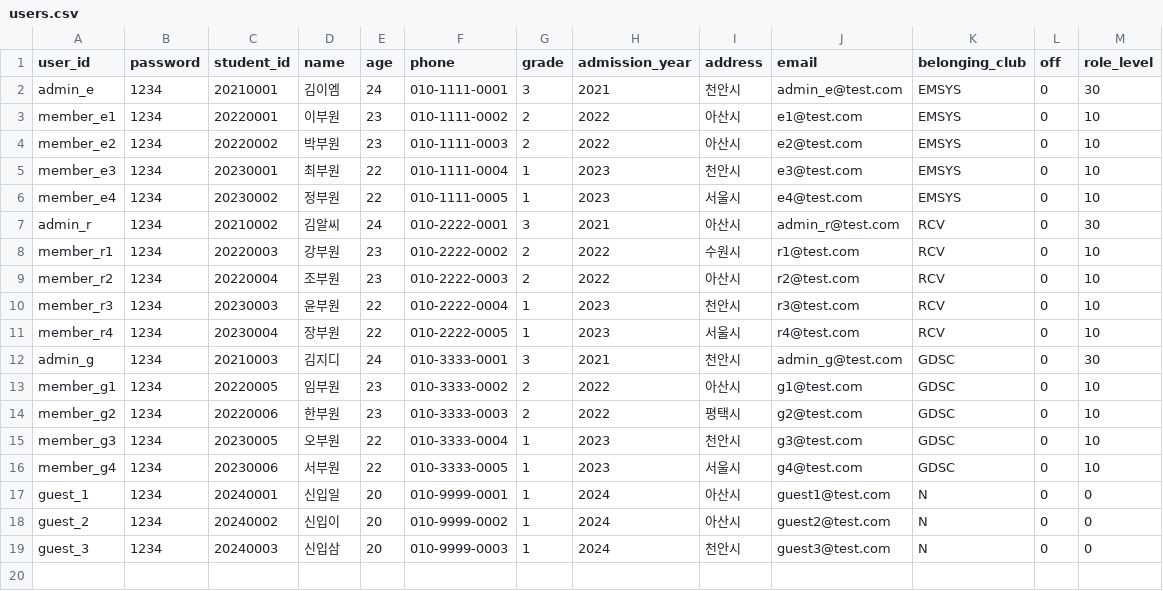
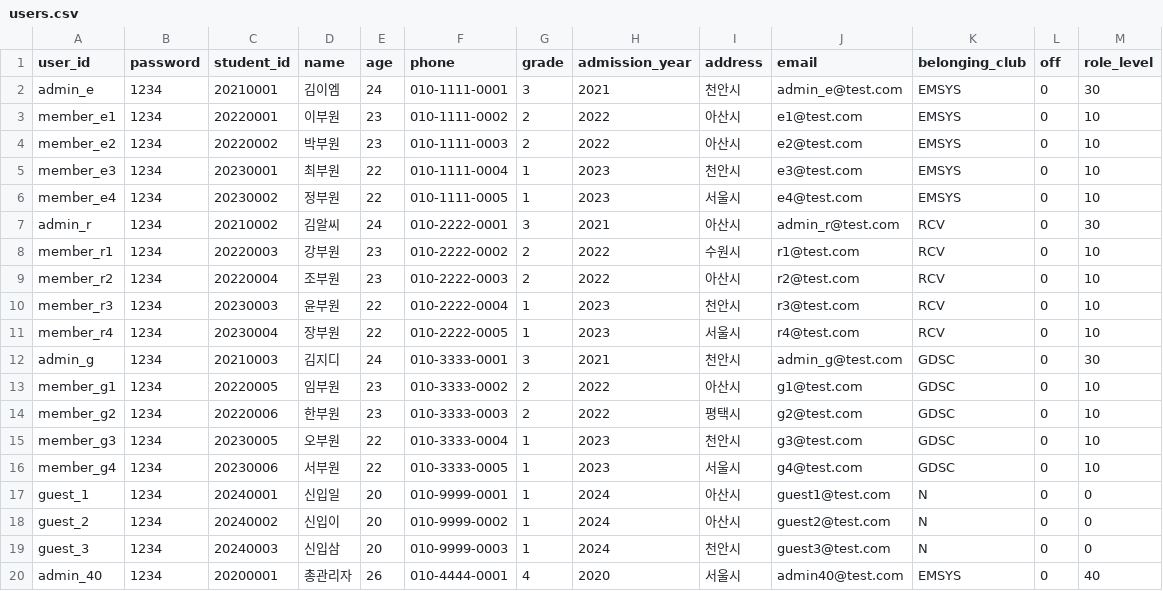
Before and after one commit to yijunghwan/CBNU_2026_Open_Source_Web_Software_Project, a CSV file: test_csv/users.csv, drawn as a sheet.

```diff
--- a/test_csv/users.csv
+++ b/test_csv/users.csv
@@ -19 +19,2 @@ guest_2,1234,20240002,신입이,20,010-9999-0002,1,2024,아산시,guest2@test.co
 guest_3,1234,20240003,신입삼,20,010-9999-0003,1,2024,천안시,guest3@test.com,N,0,0
+admin_40,1234,20200001,총관리자,26,010-4444-0001,4,2020,서울시,admin40@test.com,EMSYS,0,40
```
Also changed, not shown: test_csv/boards.csv, 20 other files.
